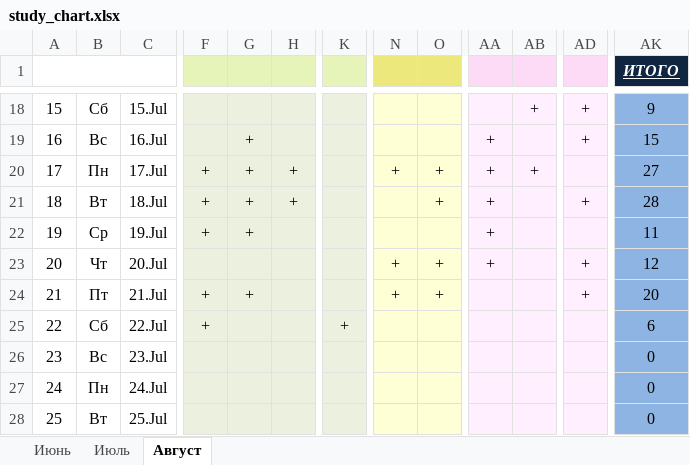
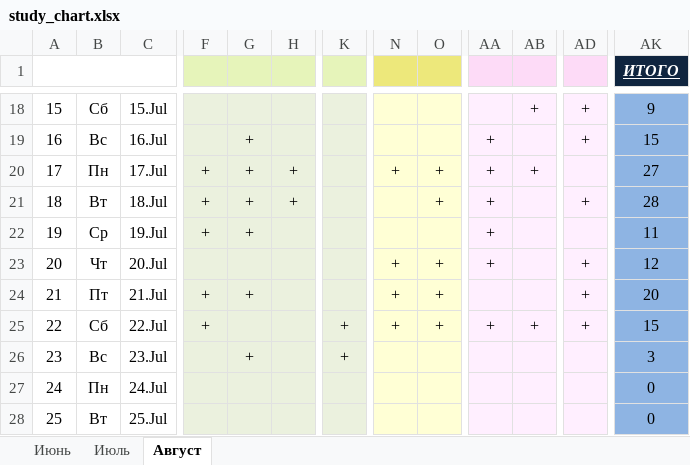
Before and after one commit to EugenySobyanin/Repository_1, an Excel workbook: Другое/study_chart.xlsx, sheet Август, drawn as a sheet; only a part is shown, gaps mark what is left out; values as stored, in another font and other column widths than the file's, no borders; conditional formats not drawn; the diff names each change by its address in the sheet, - before the commit and + after, or states it on an @@ line.

```diff
--- a/Другое/study_chart.xlsx (sheet Август)
+++ b/Другое/study_chart.xlsx (sheet Август)
-N25: (empty)
+N25: +
-O25: (empty)
+O25: +
-AA25: (empty)
+AA25: +
-AB25: (empty)
+AB25: +
-AD25: (empty)
+AD25: +
-AK25 (ИТОГО): 6
+AK25 (ИТОГО): 15
-G26: (empty)
+G26: +
-K26: (empty)
+K26: +
-AK26 (ИТОГО): 0
+AK26 (ИТОГО): 3
```
Also changed, not shown: 1 other file.
